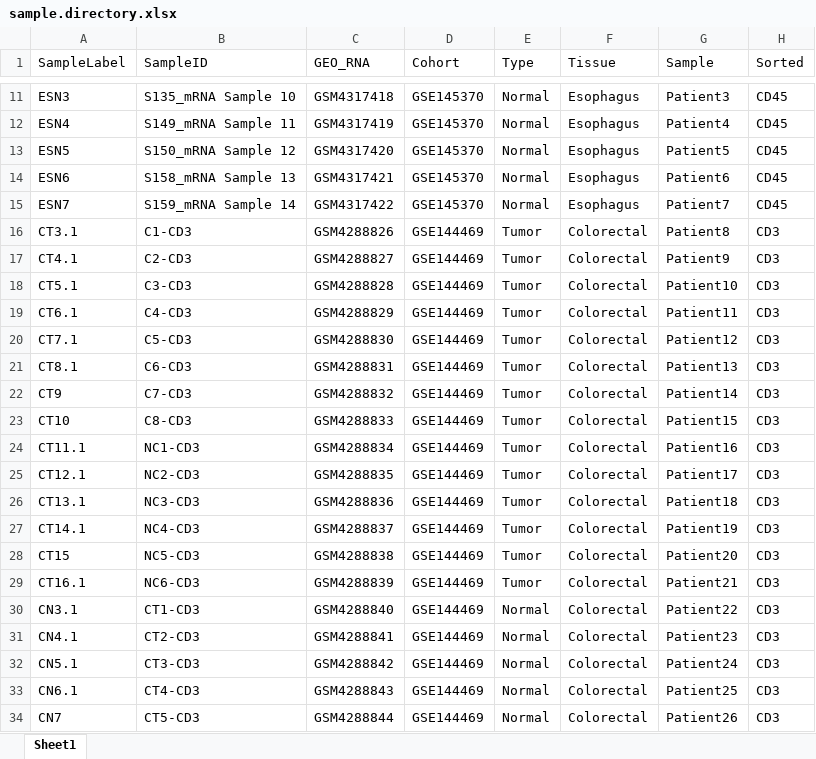
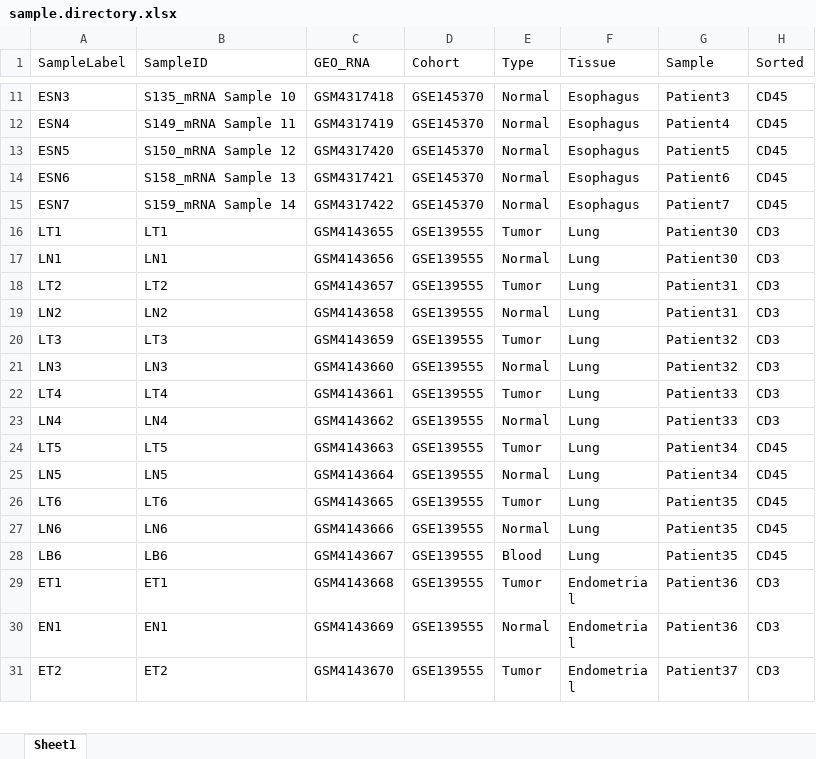
Before and after one commit to ncborcherding/utility, an Excel workbook: summaryInfo/sample.directory.xlsx, sheet Sheet1, drawn as a sheet; only a part is shown, gaps mark what is left out; the shorter side is filled out with more unchanged rows; values as stored, in another font and other column widths than the file's, no borders; conditional formats not drawn; removed rows and columns are numbered as before the commit, all else as after; the diff covers the shown part only; the diff names each change by its address in the sheet, - before the commit and + after, or states it on an @@ line.

```diff
--- a/summaryInfo/sample.directory.xlsx (sheet Sheet1)
+++ b/summaryInfo/sample.directory.xlsx (sheet Sheet1)
-row 16: CT3.1 | C1-CD3 | GSM4288826 | GSE144469 | Tumor | Colorectal | Patient8 | CD3
-row 17: CT4.1 | C2-CD3 | GSM4288827 | GSE144469 | Tumor | Colorectal | Patient9 | CD3
-row 18: CT5.1 | C3-CD3 | GSM4288828 | GSE144469 | Tumor | Colorectal | Patient10 | CD3
-row 19: CT6.1 | C4-CD3 | GSM4288829 | GSE144469 | Tumor | Colorectal | Patient11 | CD3
-row 20: CT7.1 | C5-CD3 | GSM4288830 | GSE144469 | Tumor | Colorectal | Patient12 | CD3
-row 21: CT8.1 | C6-CD3 | GSM4288831 | GSE144469 | Tumor | Colorectal | Patient13 | CD3
-row 22: CT9 | C7-CD3 | GSM4288832 | GSE144469 | Tumor | Colorectal | Patient14 | CD3
-row 23: CT10 | C8-CD3 | GSM4288833 | GSE144469 | Tumor | Colorectal | Patient15 | CD3
-row 24: CT11.1 | NC1-CD3 | GSM4288834 | GSE144469 | Tumor | Colorectal | Patient16 | CD3
-row 25: CT12.1 | NC2-CD3 | GSM4288835 | GSE144469 | Tumor | Colorectal | Patient17 | CD3
-row 26: CT13.1 | NC3-CD3 | GSM4288836 | GSE144469 | Tumor | Colorectal | Patient18 | CD3
-row 27: CT14.1 | NC4-CD3 | GSM4288837 | GSE144469 | Tumor | Colorectal | Patient19 | CD3
-row 28: CT15 | NC5-CD3 | GSM4288838 | GSE144469 | Tumor | Colorectal | Patient20 | CD3
-row 29: CT16.1 | NC6-CD3 | GSM4288839 | GSE144469 | Tumor | Colorectal | Patient21 | CD3
-row 30: CN3.1 | CT1-CD3 | GSM4288840 | GSE144469 | Normal | Colorectal | Patient22 | CD3
-row 31: CN4.1 | CT2-CD3 | GSM4288841 | GSE144469 | Normal | Colorectal | Patient23 | CD3
-row 32: CN5.1 | CT3-CD3 | GSM4288842 | GSE144469 | Normal | Colorectal | Patient24 | CD3
-row 33: CN6.1 | CT4-CD3 | GSM4288843 | GSE144469 | Normal | Colorectal | Patient25 | CD3
-row 34: CN7 | CT5-CD3 | GSM4288844 | GSE144469 | Normal | Colorectal | Patient26 | CD3
```
Also changed, not shown: 103 added rows, 19 removed rows and 47 edited cells elsewhere in this sheet, 1 other file.
